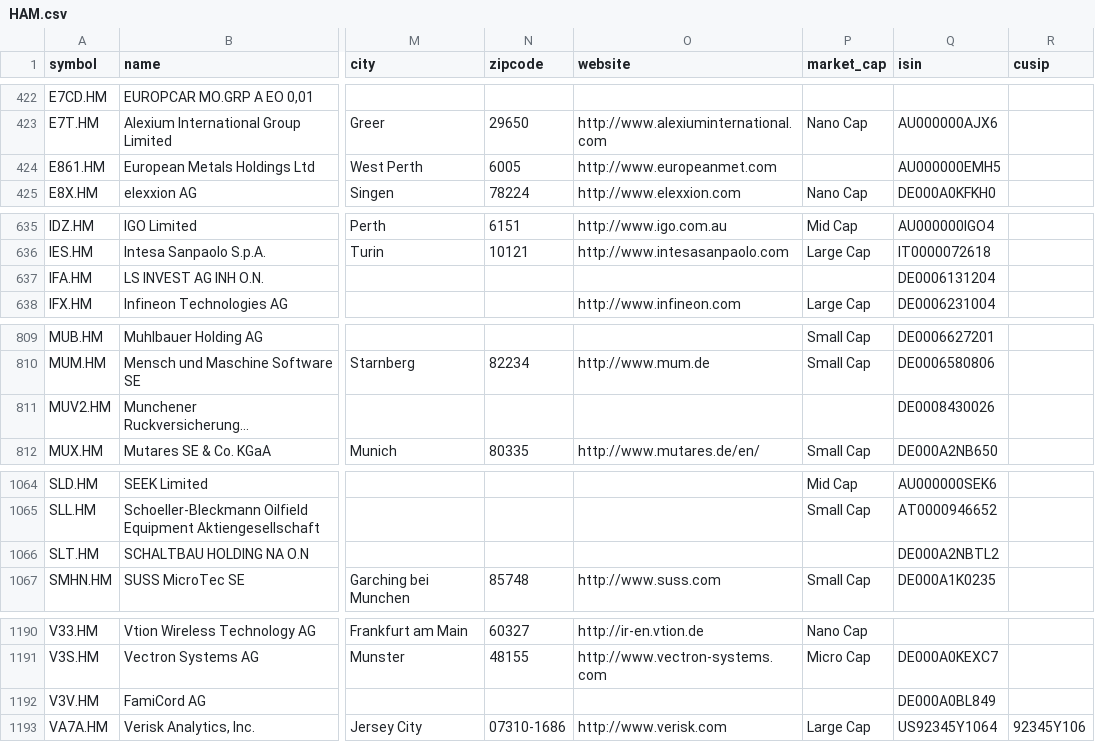
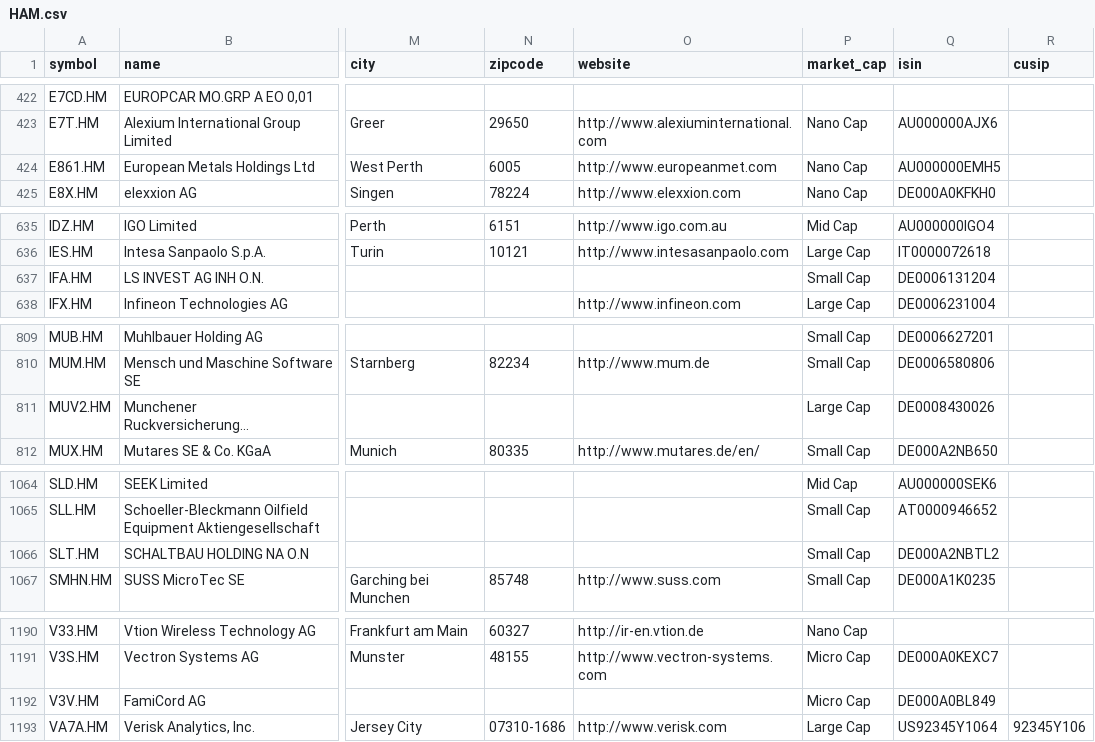
Before and after one commit to JerBouma/FinanceDatabase, a CSV file: database/equities/HAM.csv, drawn as a sheet; only a part is shown, gaps mark what is left out; long unchanged cells end in …; the diff names each change by its address in the sheet, - before the commit and + after, or states it on an @@ line.

Commit message:
Fill blank categories and market cap tiers from the same company's other listings

```diff
--- a/database/equities/HAM.csv
+++ b/database/equities/HAM.csv
-P424 (market_cap): (empty)
+P424 (market_cap): Nano Cap
-P637 (market_cap): (empty)
+P637 (market_cap): Small Cap
-P811 (market_cap): (empty)
+P811 (market_cap): Large Cap
-P1066 (market_cap): (empty)
+P1066 (market_cap): Small Cap
-P1192 (market_cap): (empty)
+P1192 (market_cap): Micro Cap
```
Also changed, not shown: database/equities/HAN.csv, 6 other files.
